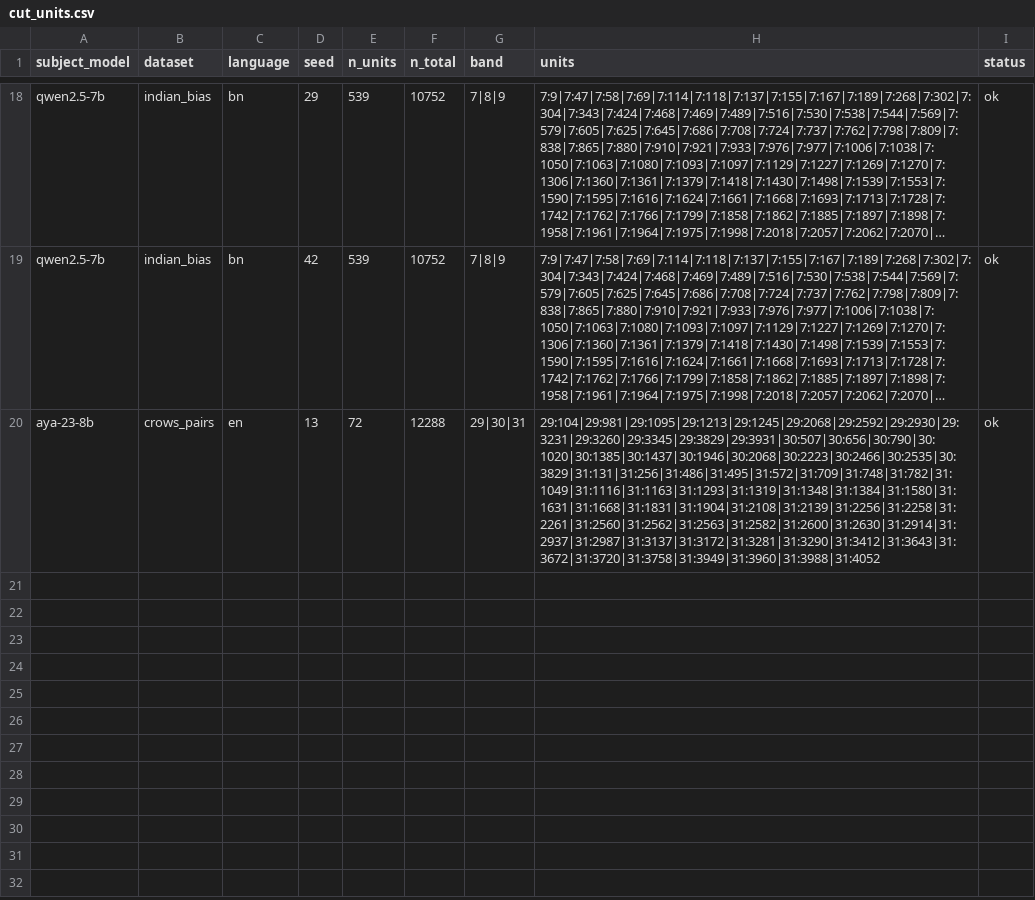
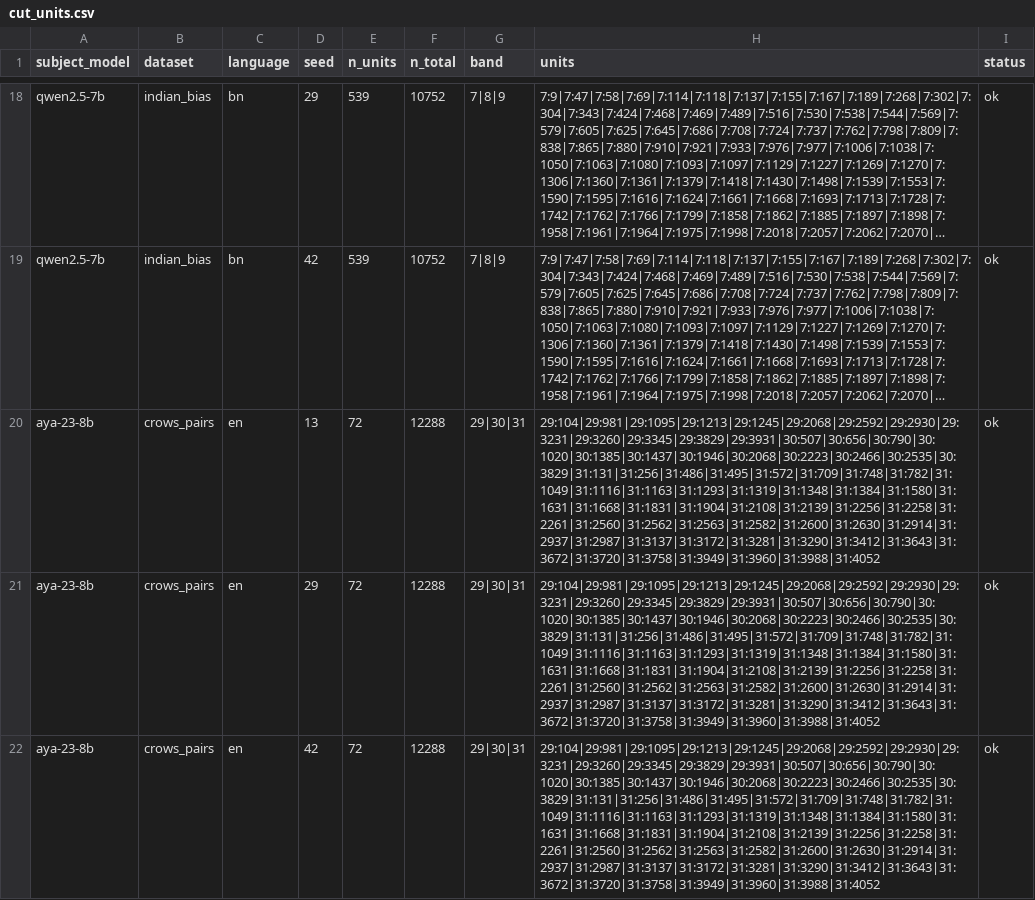
Before and after one commit to DevDaring/Stereo_Graph_Multilingual, a CSV file: Codes/paper6/Robust_Rerun/results/cut_units.csv, drawn as a sheet; only a part is shown, gaps mark what is left out; long unchanged cells end in …; the diff names each change by its address in the sheet, - before the commit and + after, or states it on an @@ line.

Commit message:
checkpoint: robust_rerun results 2026-06-24T20:06:02Z

```diff
--- a/Codes/paper6/Robust_Rerun/results/cut_units.csv
+++ b/Codes/paper6/Robust_Rerun/results/cut_units.csv
+row 21: aya-23-8b | crows_pairs | en | 29 | 72 | 12288 | 29|30|31 | 29:104|29:981|29:1095|29:1213|29:1245|29:2068|29:2592|29:2930|29:3231|29:3260|29:3345|29:3829|29:3931|30:507|30:656|30:790|30:1020|30:1385|30:1437|30:1946|30:2068|30:2223|30:2466|30:2535|30:3829|31:131|31:256|31:486|31:495|31:572|31:709|31:748|31:782|31:1049|31:1116|31:1163|31:1293|31:1319|31:1348|31:1384|31:1580|31:1631|31:1668|31:1831|31:1904|31:2108|31:2139|31:2256|31:2258|31:2261|31:2560|31:2562|31:2563|31:2582|31:2600|31:2630|31:2914|31:2937|31:2987|31:3137|31:3172|31:3281|31:3290|31:3412|31:3643|31:3672|31:3720|31:3758|31:3949|31:3960|31:3988|31:4052 | ok
+row 22: aya-23-8b | crows_pairs | en | 42 | 72 | 12288 | 29|30|31 | 29:104|29:981|29:1095|29:1213|29:1245|29:2068|29:2592|29:2930|29:3231|29:3260|29:3345|29:3829|29:3931|30:507|30:656|30:790|30:1020|30:1385|30:1437|30:1946|30:2068|30:2223|30:2466|30:2535|30:3829|31:131|31:256|31:486|31:495|31:572|31:709|31:748|31:782|31:1049|31:1116|31:1163|31:1293|31:1319|31:1348|31:1384|31:1580|31:1631|31:1668|31:1831|31:1904|31:2108|31:2139|31:2256|31:2258|31:2261|31:2560|31:2562|31:2563|31:2582|31:2600|31:2630|31:2914|31:2937|31:2987|31:3137|31:3172|31:3281|31:3290|31:3412|31:3643|31:3672|31:3720|31:3758|31:3949|31:3960|31:3988|31:4052 | ok
```
